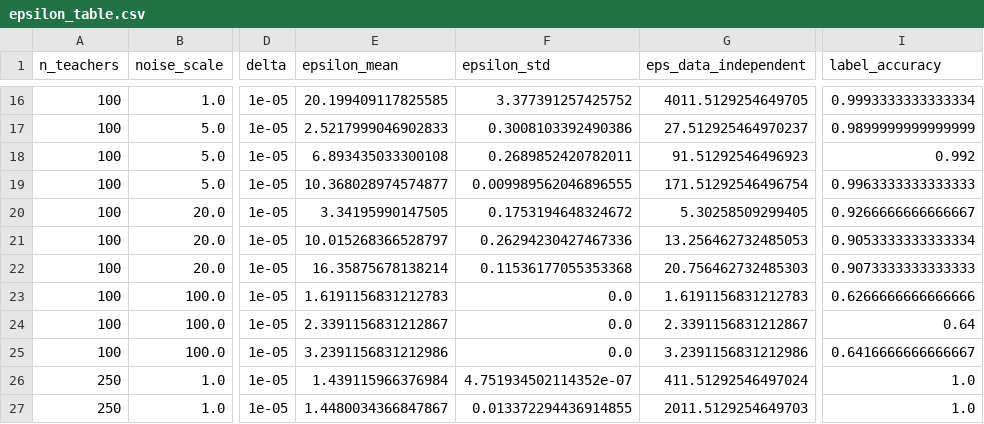
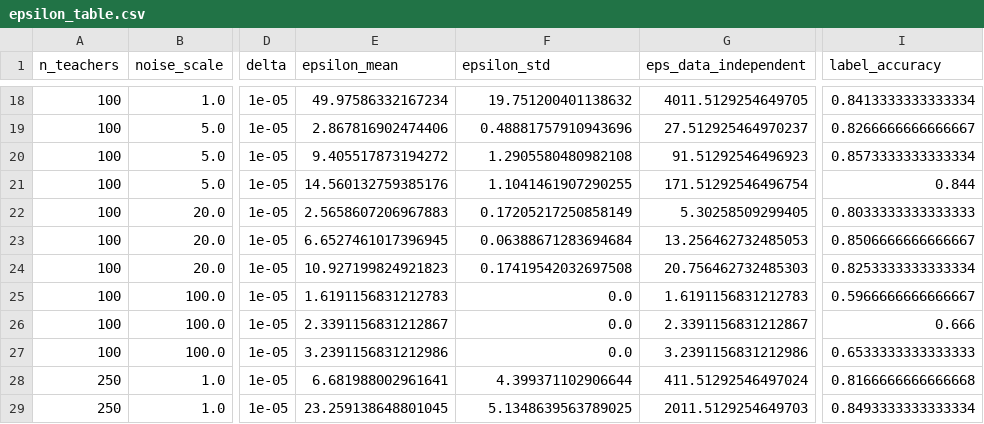
Before and after one commit to ValinciaJohn/PATE, a CSV file: results/epsilon_table.csv, drawn as a sheet; only a part is shown, gaps mark what is left out; addresses are those after the commit; the diff covers the shown part only; the diff names each change by its address in the sheet, - before the commit and + after, or states it on an @@ line.

```diff
--- a/results/epsilon_table.csv
+++ b/results/epsilon_table.csv
-E18 (epsilon_mean): 20.199409117825585
+E18 (epsilon_mean): 49.97586332167234
-F18 (epsilon_std): 3.377391257425752
+F18 (epsilon_std): 19.751200401138632
-I18 (label_accuracy): 0.9993333333333334
+I18 (label_accuracy): 0.8413333333333334
-E19 (epsilon_mean): 2.5217999046902833
+E19 (epsilon_mean): 2.867816902474406
-F19 (epsilon_std): 0.3008103392490386
+F19 (epsilon_std): 0.48881757910943696
-I19 (label_accuracy): 0.9899999999999999
+I19 (label_accuracy): 0.8266666666666667
-E20 (epsilon_mean): 6.893435033300108
+E20 (epsilon_mean): 9.405517873194272
-F20 (epsilon_std): 0.2689852420782011
+F20 (epsilon_std): 1.2905580480982108
-I20 (label_accuracy): 0.992
+I20 (label_accuracy): 0.8573333333333334
-E21 (epsilon_mean): 10.368028974574877
+E21 (epsilon_mean): 14.560132759385176
-F21 (epsilon_std): 0.009989562046896555
+F21 (epsilon_std): 1.1041461907290255
-I21 (label_accuracy): 0.9963333333333333
+I21 (label_accuracy): 0.844
-E22 (epsilon_mean): 3.34195990147505
+E22 (epsilon_mean): 2.5658607206967883
-F22 (epsilon_std): 0.1753194648324672
+F22 (epsilon_std): 0.17205217250858149
-I22 (label_accuracy): 0.9266666666666667
+I22 (label_accuracy): 0.8033333333333333
-E23 (epsilon_mean): 10.015268366528797
+E23 (epsilon_mean): 6.6527461017396945
-F23 (epsilon_std): 0.26294230427467336
+F23 (epsilon_std): 0.06388671283694684
-I23 (label_accuracy): 0.9053333333333334
+I23 (label_accuracy): 0.8506666666666667
-E24 (epsilon_mean): 16.35875678138214
+E24 (epsilon_mean): 10.927199824921823
-F24 (epsilon_std): 0.11536177055353368
+F24 (epsilon_std): 0.17419542032697508
-I24 (label_accuracy): 0.9073333333333333
+I24 (label_accuracy): 0.8253333333333334
-I25 (label_accuracy): 0.6266666666666666
+I25 (label_accuracy): 0.5966666666666667
-I26 (label_accuracy): 0.64
+I26 (label_accuracy): 0.666
-I27 (label_accuracy): 0.6416666666666667
+I27 (label_accuracy): 0.6533333333333333
-E28 (epsilon_mean): 1.439115966376984
+E28 (epsilon_mean): 6.681988002961641
-F28 (epsilon_std): 4.751934502114352e-07
+F28 (epsilon_std): 4.399371102906644
-I28 (label_accuracy): 1.0
+I28 (label_accuracy): 0.8166666666666668
-E29 (epsilon_mean): 1.4480034366847867
+E29 (epsilon_mean): 23.259138648801045
-F29 (epsilon_std): 0.013372294436914855
+F29 (epsilon_std): 5.1348639563789025
-I29 (label_accuracy): 1.0
+I29 (label_accuracy): 0.8493333333333334
```
Also changed, not shown: 2 added rows and 54 edited cells elsewhere in this file, 9 other files.
